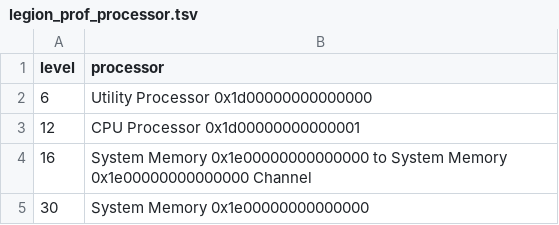
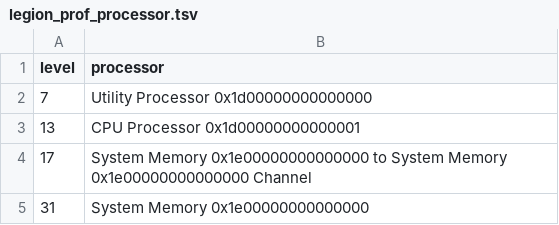
Before and after one commit to akshaysubr/regent-pade, a TSV file: spyprof/legion_prof/legion_prof_processor.tsv, drawn as a sheet.

```diff
--- a/spyprof/legion_prof/legion_prof_processor.tsv
+++ b/spyprof/legion_prof/legion_prof_processor.tsv
@@ -1,5 +1,5 @@
 level	processor
-6	Utility Processor 0x1d00000000000000
-12	CPU Processor 0x1d00000000000001
-16	System Memory 0x1e00000000000000 to System Memory 0x1e00000000000000 Channel
-30	System Memory 0x1e00000000000000
+7	Utility Processor 0x1d00000000000000
+13	CPU Processor 0x1d00000000000001
+17	System Memory 0x1e00000000000000 to System Memory 0x1e00000000000000 Channel
+31	System Memory 0x1e00000000000000
```
Also changed, not shown: spyprof/legion_prof/legion_prof_ops.tsv, 22 other files.
